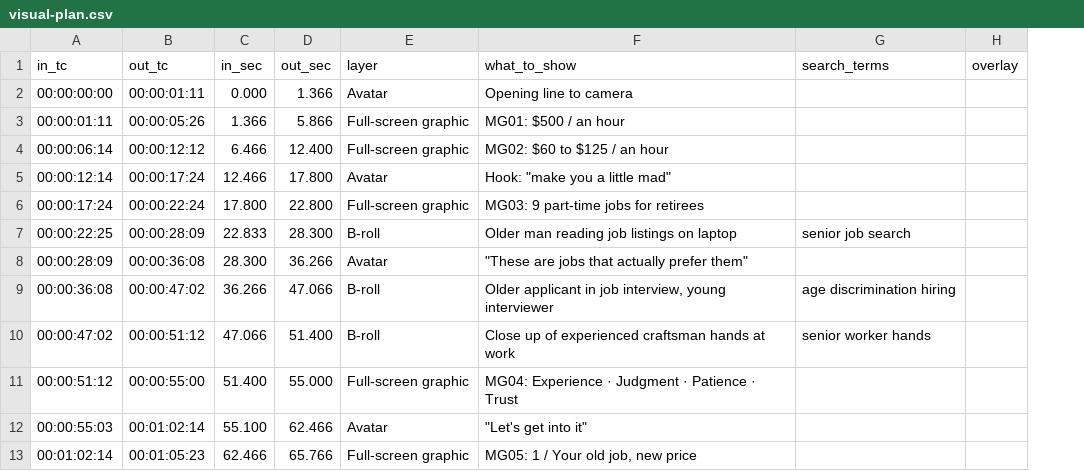
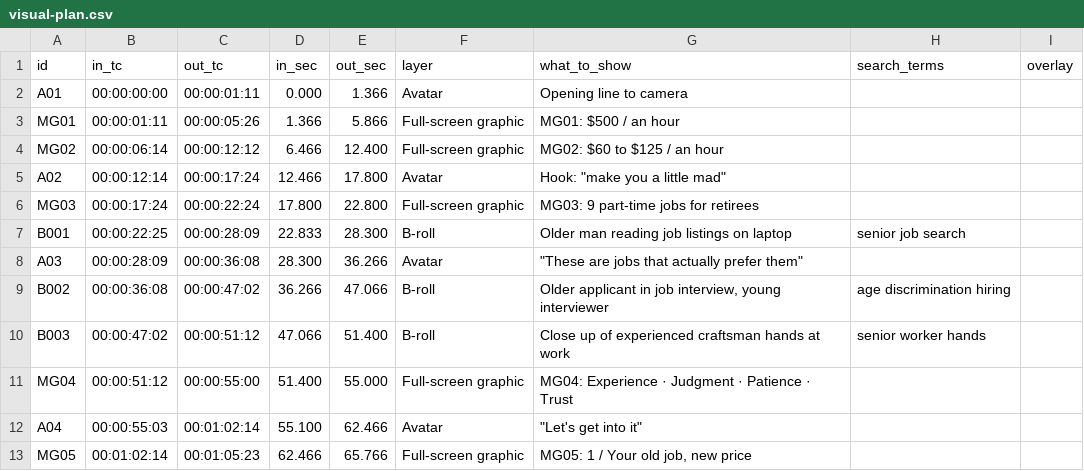
Before and after one commit to shapoo247-cmd/retiree-jobs-graphics, a CSV file: docs/visual-plan.csv, drawn as a sheet; only a part is shown; the diff names each change by its address in the sheet, - before the commit and + after, or states it on an @@ line.

```diff
--- a/docs/visual-plan.csv
+++ b/docs/visual-plan.csv
+column A (id), rows 2-13: A01 | MG01 | MG02 | A02 | MG03 | B001 | A03 | B002 | B003 | MG04 | A04 | MG05
```
Also changed, not shown: 6 other files.
